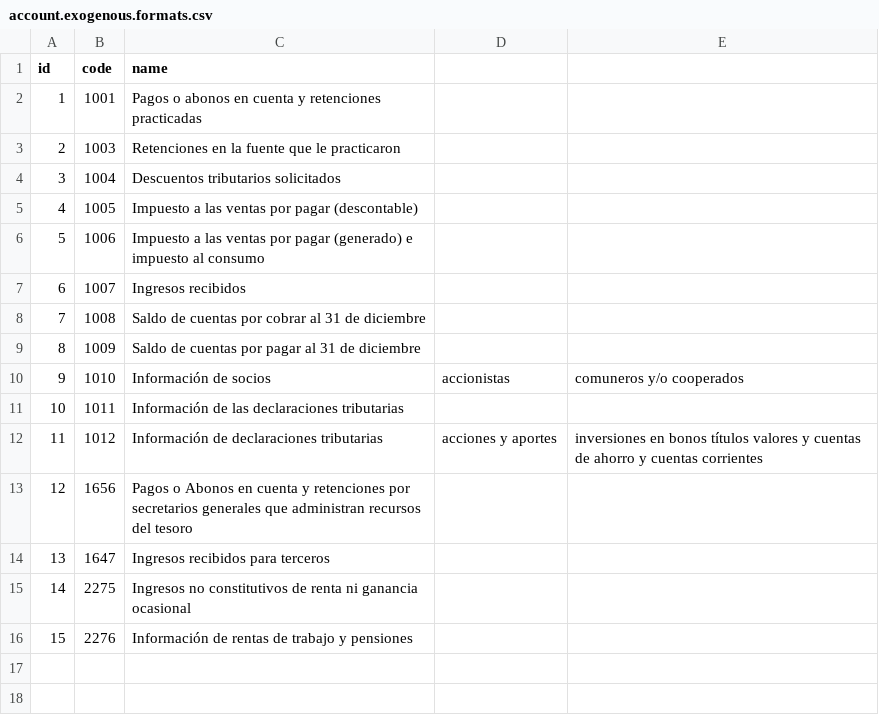
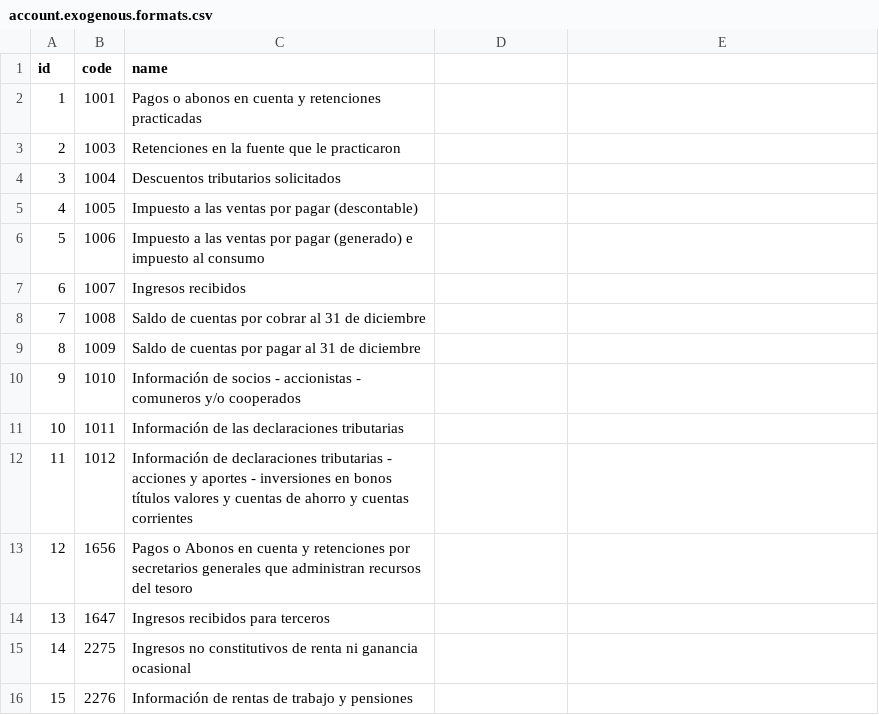
Before and after one commit to xpheragroup/WebXphera14, a CSV file: exogenous_information/data/account.exogenous.formats.csv, drawn as a sheet.

Commit message:
header formatos exogenas

```diff
--- a/exogenous_information/data/account.exogenous.formats.csv
+++ b/exogenous_information/data/account.exogenous.formats.csv
@@ -9,5 +9,5 @@ id,code,name
 8,1009,Saldo de cuentas por pagar al 31 de diciembre
-9,1010,Información de socios, accionistas, comuneros y/o cooperados
+9,1010,Información de socios - accionistas - comuneros y/o cooperados
 10,1011,Información de las declaraciones tributarias
-11,1012,Información de declaraciones tributarias, acciones y aportes, inversiones en bonos títulos valores y cuentas de ahorro y cuentas corrientes
+11,1012,Información de declaraciones tributarias - acciones y aportes - inversiones en bonos títulos valores y cuentas de ahorro y cuentas corrientes
 12,1656,Pagos o Abonos en cuenta y retenciones por secretarios generales que administran recursos del tesoro
```
Also changed, not shown: 1 other file.
